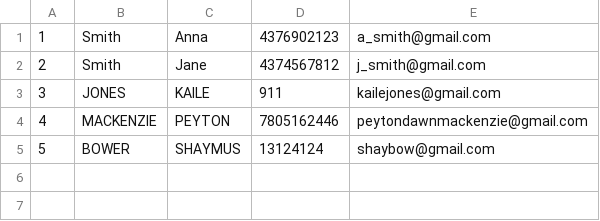
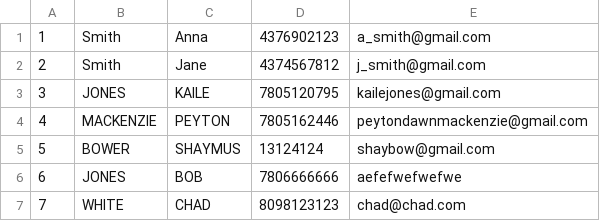
Before and after one commit to kaile777/CS2910, a CSV file: LAB 1/students.csv, drawn as a sheet.

```diff
--- a/LAB 1/students.csv
+++ b/LAB 1/students.csv
@@ -2,4 +2,6 @@
 2;Smith;Jane;4374567812;j_smith@gmail.com
-3;JONES;KAILE;911;kailejones@gmail.com
+3;JONES;KAILE;7805120795;kailejones@gmail.com
 4;MACKENZIE;PEYTON;7805162446;peytondawnmackenzie@gmail.com
 5;BOWER;SHAYMUS;13124124;shaybow@gmail.com
+6;JONES;BOB;7806666666;aefefwefwefwe
+7;WHITE;CHAD;8098123123;chad@chad.com
```
Also changed, not shown: 3 other files.
